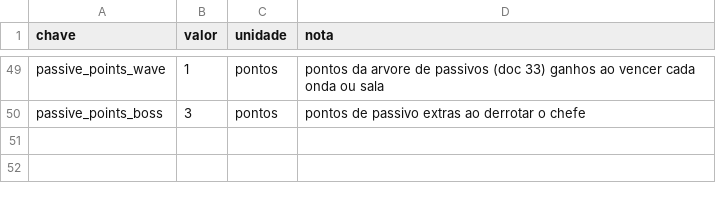
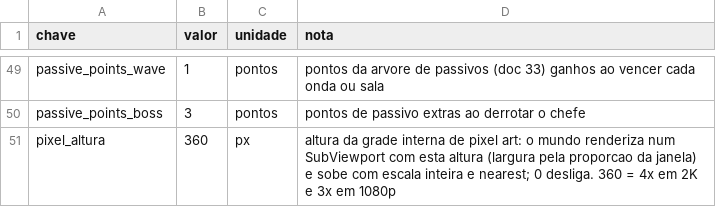
Before and after one commit to Willvinicius2/echoes-of-the-shatter, a CSV file: godot/data2d/run_settings.csv, drawn as a sheet; only a part is shown, gaps mark what is left out; the diff names each change by its address in the sheet, - before the commit and + after, or states it on an @@ line.

```diff
--- a/godot/data2d/run_settings.csv
+++ b/godot/data2d/run_settings.csv
+row 51: pixel_altura | 360 | px | altura da grade interna de pixel art: o mundo renderiza num SubViewport com esta altura (largura pela proporcao da janela) e sobe com escala inteira e nearest; 0 desliga. 360 = 4x em 2K e 3x em 1080p
```
Also changed, not shown: godot/data2d/feel.csv, 9 other files.
